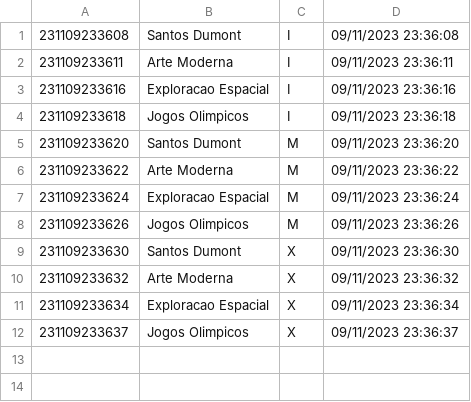
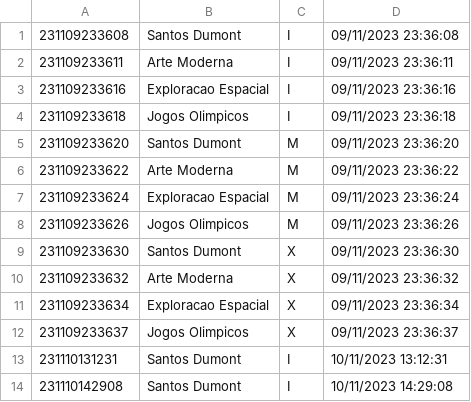
Before and after one commit to SNeto99/PIM_ADS_Gerenciamento-de-museus, a CSV file: ProgramaFinal2/tickets.csv, drawn as a sheet.

```diff
--- a/ProgramaFinal2/tickets.csv
+++ b/ProgramaFinal2/tickets.csv
@@ -12 +12,3 @@
 231109233637;Jogos Olimpicos     ;X;09/11/2023 23:36:37
+231110131231;Santos Dumont       ;I;10/11/2023 13:12:31
+231110142908;Santos Dumont       ;I;10/11/2023 14:29:08
```
Also changed, not shown: 5 other files.
